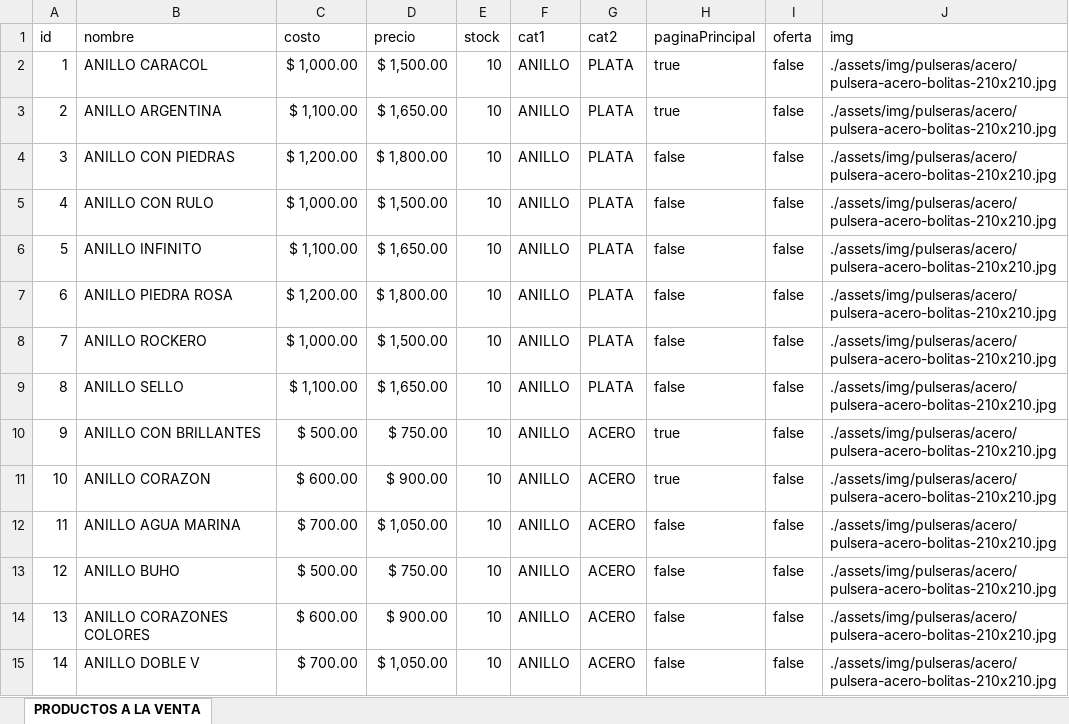
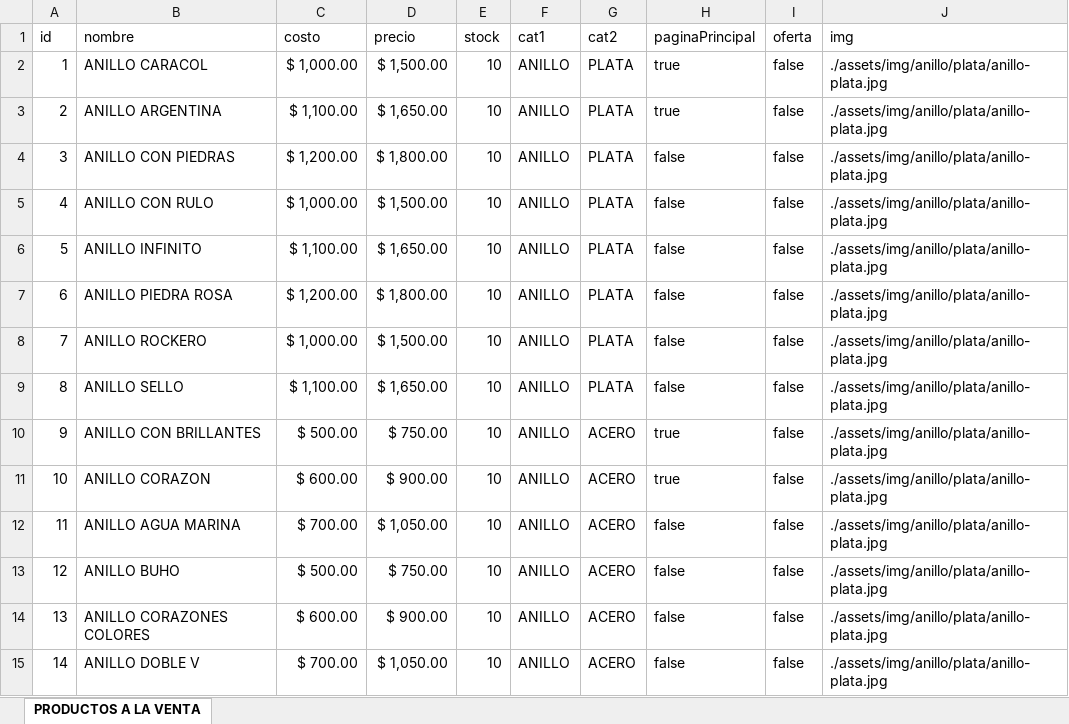
Before and after one commit to notsag01/pyass, an Excel workbook: PRODUCTOS.xlsx, sheet PRODUCTOS A LA VENTA, drawn as a sheet; only a part is shown; values as stored, in another font and other column widths than the file's, no borders; the diff covers the shown part only; the diff names each change by its address in the sheet, - before the commit and + after, or states it on an @@ line.

```diff
--- a/PRODUCTOS.xlsx (sheet PRODUCTOS A LA VENTA)
+++ b/PRODUCTOS.xlsx (sheet PRODUCTOS A LA VENTA)
-J2:J15 (img): ./assets/img/pulseras/acero/pulsera-acero-bolitas-210x210.jpg
+J2:J15 (img): ./assets/img/anillo/plata/anillo-plata.jpg
```
Also changed, not shown: 47 edited cells elsewhere in this sheet, 34 other files.
